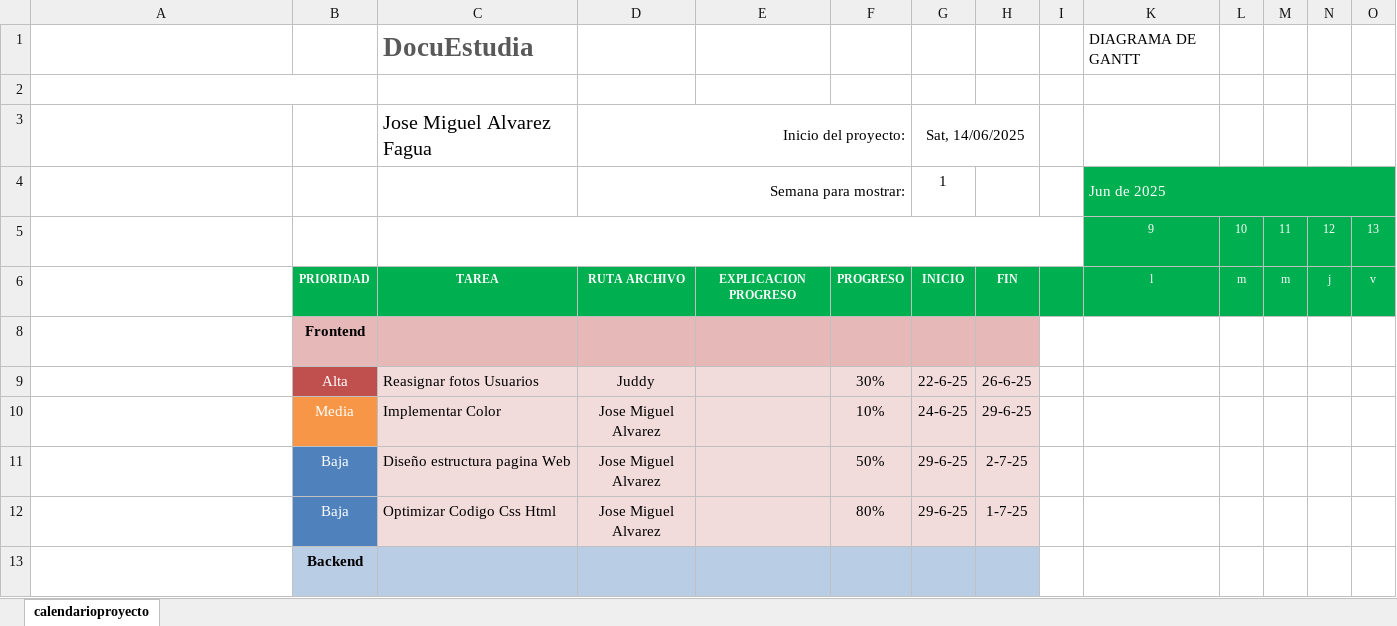
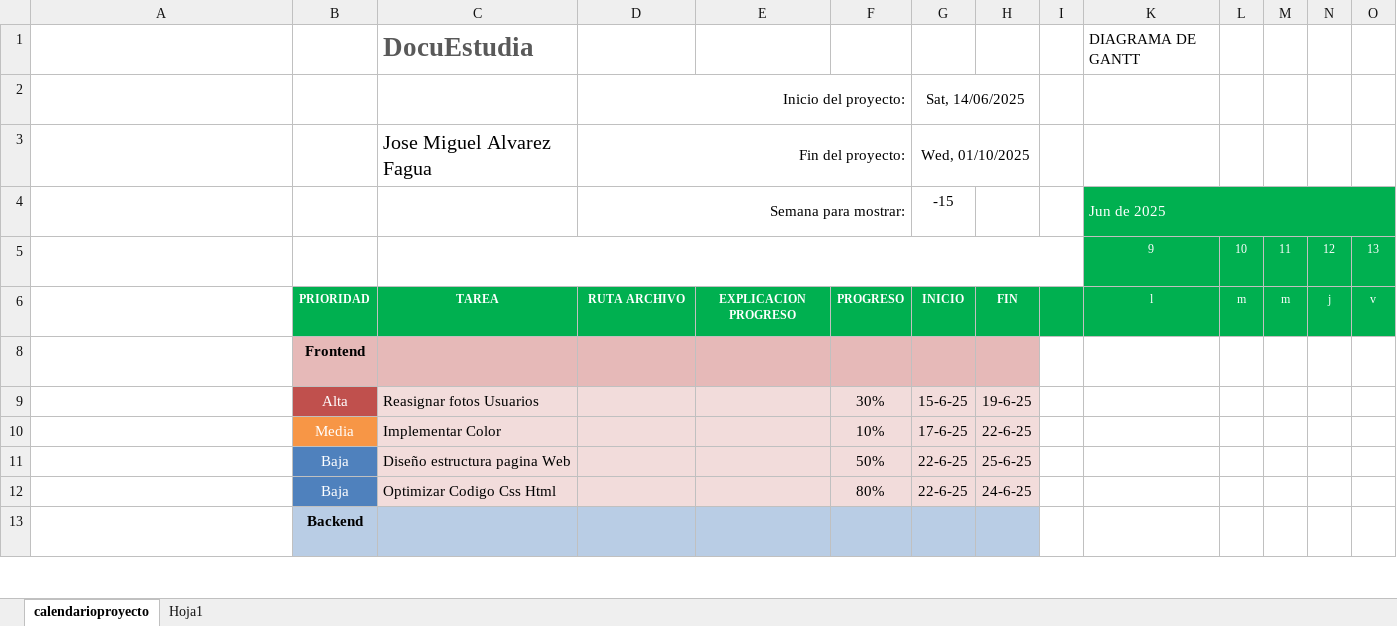
Before and after one commit to GaspaObito/DocuEstudia, an Excel workbook: Diagrama Gantt.xlsx, sheet calendarioproyecto, drawn as a sheet; only a part is shown; long unchanged cells end in …; values as stored, in another font and other column widths than the file's, no borders; conditional formats not drawn; removed rows and columns are numbered as before the commit, all else as after; rows hold the shown columns only; the diff covers the shown part only; the diff names each change by its address in the sheet, - before the commit and + after, or states it on an @@ line.

```diff
--- a/Diagrama Gantt.xlsx (sheet calendarioproyecto)
+++ b/Diagrama Gantt.xlsx (sheet calendarioproyecto)
+sheet tab: Hoja1
-row 2: Escriba el nombre de la compañía en la celda B2.
+row 2: Escriba el nombre de la compañía en la celda B2. |  |  | Inicio del proyecto: |  |  | Sat, 14/06/2025
-D3: Inicio del proyecto:
+D3: Fin del proyecto:
-G3: Sat, 14/06/2025
+G3: Wed, 01/10/2025
-G4: 1
+G4: -15
-D9: Juddy
+D9: (empty)
-G9: 22-6-25
+G9: 15-6-25
-H9: 26-6-25
+H9: 19-6-25
-D10:D12: Jose Miguel Alvarez
+D10:D12: (empty)
-G10: 24-6-25
+G10: 17-6-25
-H10: 29-6-25
+H10: 22-6-25
-G11:G12: 29-6-25
+G11:G12: 22-6-25
-H11: 2-7-25
+H11: 25-6-25
-H12: 1-7-25
+H12: 24-6-25
```
Also changed, not shown: 21 edited cells elsewhere in this sheet, 22 other files.
